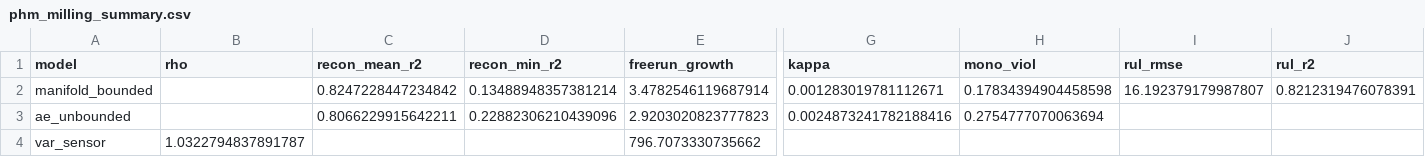
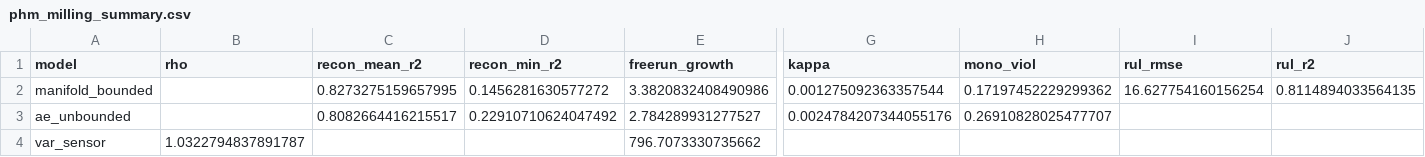
Before and after one commit to thebrownkidd/Jet-Engine-Simulation-Project, a CSV file: results/acml/tables/phm_milling_summary.csv, drawn as a sheet; only a part is shown, gaps mark what is left out; the diff names each change by its address in the sheet, - before the commit and + after, or states it on an @@ line.

```diff
--- a/results/acml/tables/phm_milling_summary.csv
+++ b/results/acml/tables/phm_milling_summary.csv
-C2 (recon_mean_r2): 0.8247228447234842
+C2 (recon_mean_r2): 0.8273275159657995
-D2 (recon_min_r2): 0.13488948357381214
+D2 (recon_min_r2): 0.1456281630577272
-E2 (freerun_growth): 3.4782546119687914
+E2 (freerun_growth): 3.3820832408490986
-G2 (kappa): 0.001283019781112671
+G2 (kappa): 0.001275092363357544
-H2 (mono_viol): 0.17834394904458598
+H2 (mono_viol): 0.17197452229299362
-I2 (rul_rmse): 16.192379179987807
+I2 (rul_rmse): 16.627754160156254
-J2 (rul_r2): 0.8212319476078391
+J2 (rul_r2): 0.8114894033564135
-C3 (recon_mean_r2): 0.8066229915642211
+C3 (recon_mean_r2): 0.8082664416215517
-D3 (recon_min_r2): 0.22882306210439096
+D3 (recon_min_r2): 0.22910710624047492
-E3 (freerun_growth): 2.9203020823777823
+E3 (freerun_growth): 2.784289931277527
-G3 (kappa): 0.0024873241782188416
+G3 (kappa): 0.0024784207344055176
-H3 (mono_viol): 0.2754777070063694
+H3 (mono_viol): 0.26910828025477707
```
Also changed, not shown: results/acml/tables/phm_milling_k_sweep.csv, results/final_experiments/air_quality/ksweep.csv, 17 other files.
